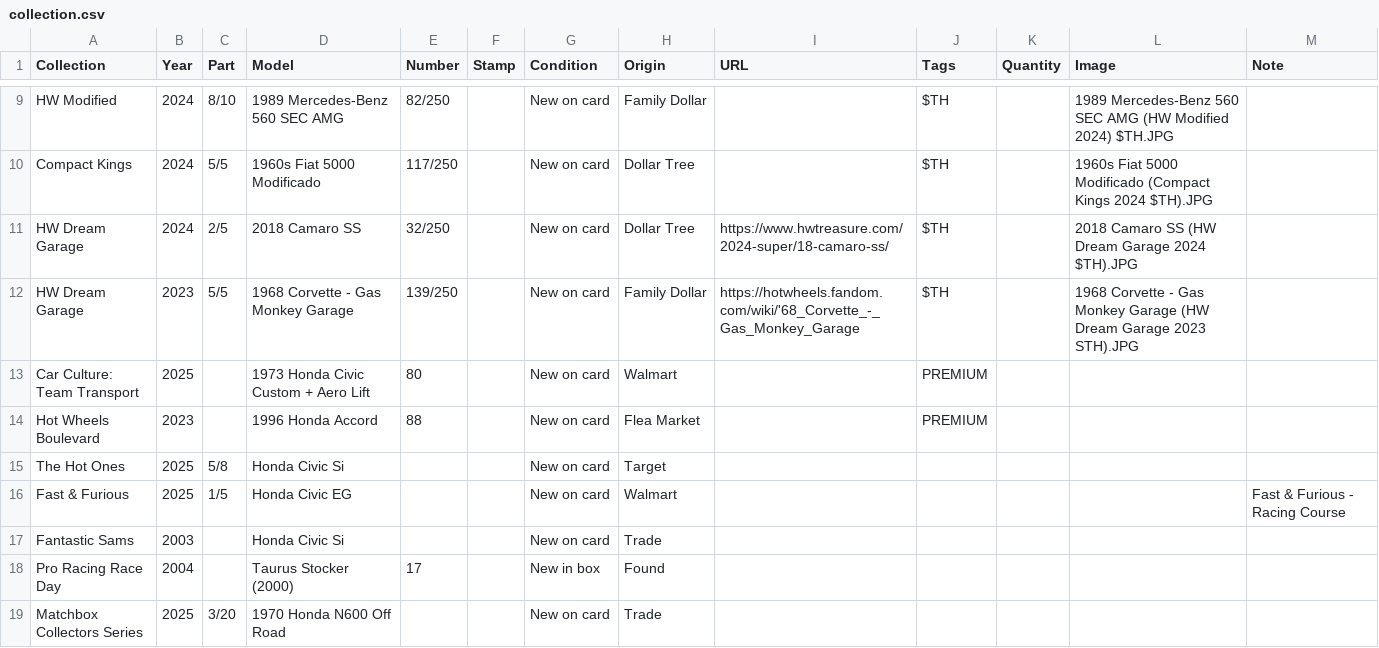
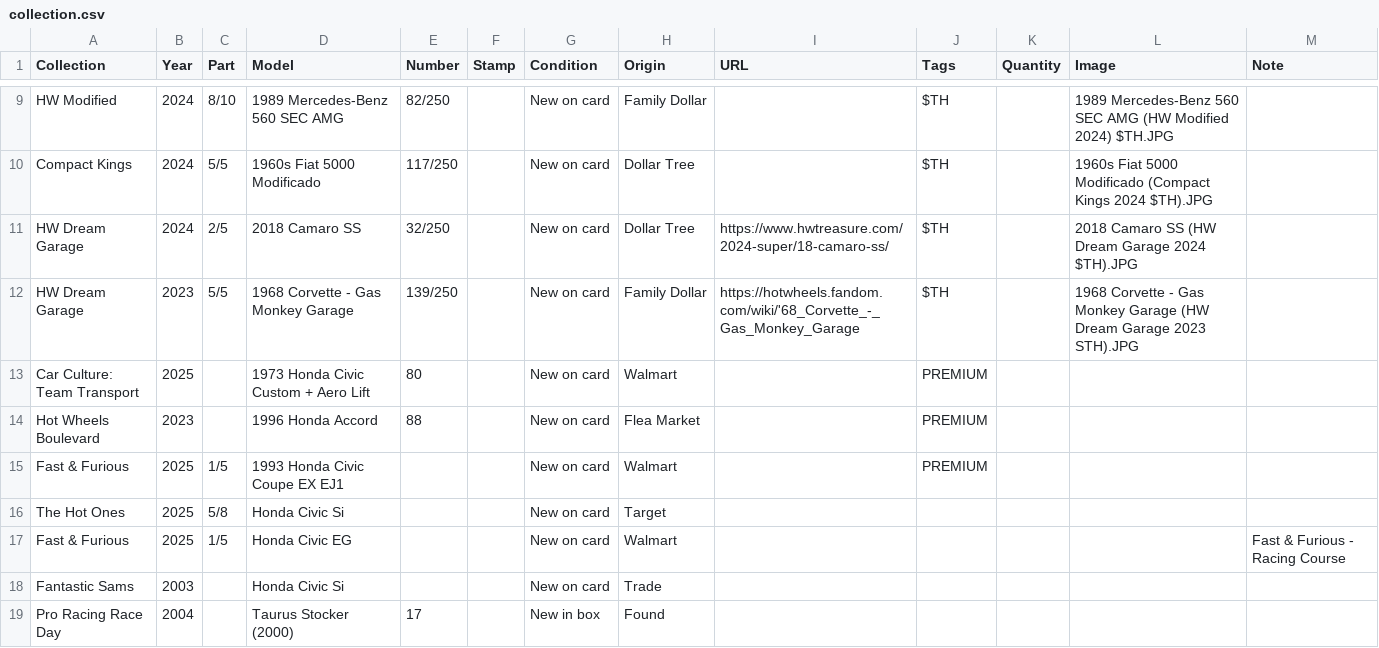
Before and after one commit to TotKindGott/totkindgott.GitHub.io, a CSV file: collection.csv, drawn as a sheet; only a part is shown, gaps mark what is left out; the shorter side is filled out with more unchanged rows; the diff names each change by its address in the sheet, - before the commit and + after, or states it on an @@ line.

Commit message:
new Premium Honda added

```diff
--- a/collection.csv
+++ b/collection.csv
+row 15: Fast & Furious | 2025 | 1/5 | 1993 Honda Civic Coupe EX EJ1 |  |  | New on card | Walmart |  | PREMIUM
```
Also changed, not shown: 6 other files.
